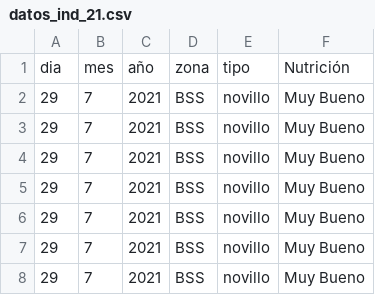
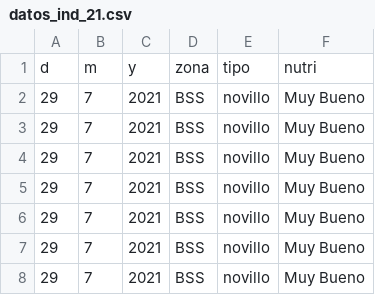
Before and after one commit to luciairp/baguales-PNLG, a CSV file: datos_ind_21.csv, drawn as a sheet; only a part is shown; removed rows and columns are numbered as before the commit, all else as after; the diff names each change by its address in the sheet, - before the commit and + after, or states it on an @@ line.

Commit message:
Finalizo primera etapa del análisis de información del plan de erradicación de ganado bagual de PN Los Glaciares. Completo análisis demográfico de período completo en etapas (2016 a 2020, y 2021-2022). Agrego dificultades halladas en los datos y conclusiones preliminares.

```diff
--- a/datos_ind_21.csv
+++ b/datos_ind_21.csv
-row 1: dia | mes | año | zona | tipo | Nutrición
+row 1: d | m | y | zona | tipo | nutri
```
Also changed, not shown: 1 other file.
